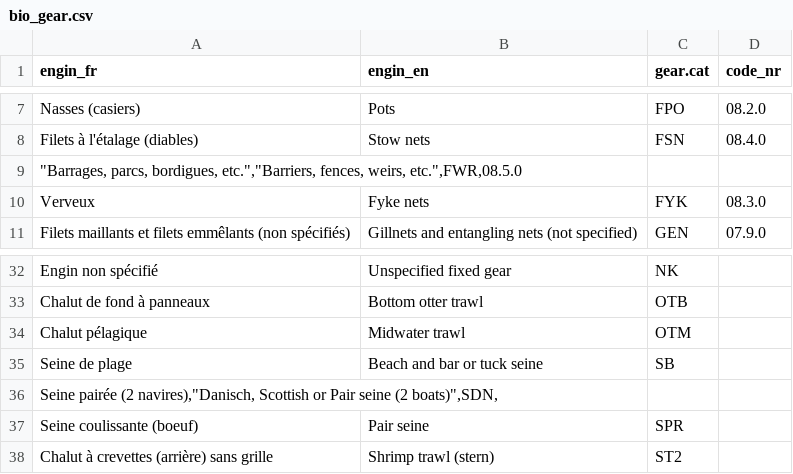
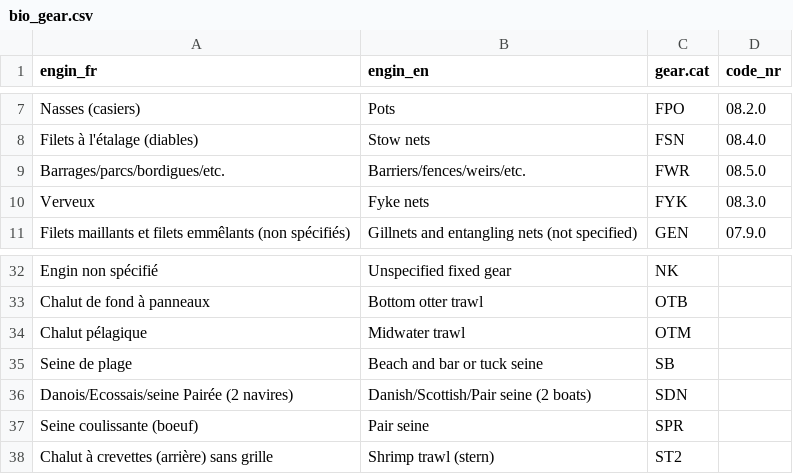
Before and after one commit to iml-assess/catchR, a CSV file: data-raw/bio_gear.csv, drawn as a sheet; only a part is shown, gaps mark what is left out.

```diff
--- a/data-raw/bio_gear.csv
+++ b/data-raw/bio_gear.csv
@@ -8,3 +8,3 @@ Nasses (casiers),Pots,FPO,08.2.0
 Filets à l'étalage (diables),Stow nets,FSN,08.4.0
-"""Barrages, parcs, bordigues, etc."",""Barriers, fences, weirs, etc."",FWR,08.5.0"
+Barrages/parcs/bordigues/etc.,Barriers/fences/weirs/etc.,FWR,08.5.0
 Verveux,Fyke nets,FYK,08.3.0
@@ -35,3 +35,3 @@ Chalut pélagique,Midwater trawl,OTM,
 Seine de plage,Beach and bar or tuck seine,SB,
-"Seine pairée (2 navires),""Danisch, Scottish or Pair seine (2 boats)"",SDN,"
+Danois/Ecossais/seine Pairée (2 navires),Danish/Scottish/Pair seine (2 boats),SDN,
 Seine coulissante (boeuf),Pair seine,SPR,
```
Also changed, not shown: data-raw/base_species.csv, data-raw/ziff_gear.csv, 5 other files.
